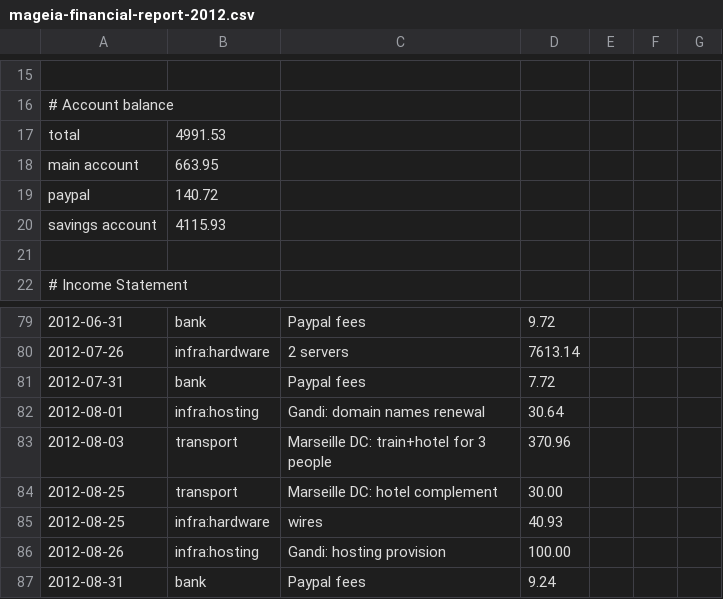
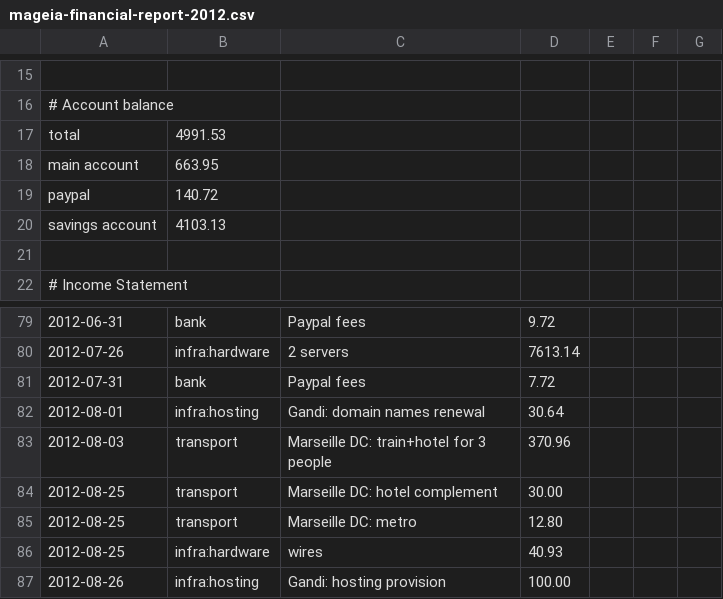
Before and after one commit to boklm/www.mageia.org, a CSV file: en/about/reports/2012/mageia-financial-report-2012.csv, drawn as a sheet; only a part is shown, gaps mark what is left out; the shorter side is filled out with more unchanged rows; the diff names each change by its address in the sheet, - before the commit and + after, or states it on an @@ line.

Commit message:
fi report update
git-svn-id: svn+ssh://svn.mageia.org/svn/web/www/trunk@1690 ecb8f77e-9c09-4d67-9c5c-b96076beb801

```diff
--- a/en/about/reports/2012/mageia-financial-report-2012.csv
+++ b/en/about/reports/2012/mageia-financial-report-2012.csv
-B20: 4115.93
+B20: 4103.13
+row 85: 2012-08-25 | transport | Marseille DC: metro | 12.80
```
Also changed, not shown: 1 other file.
